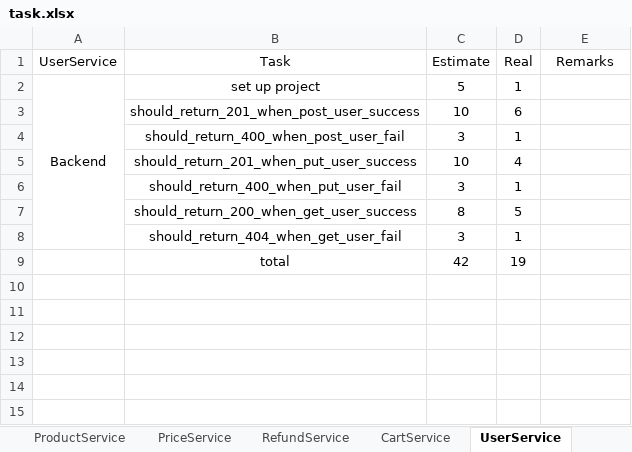
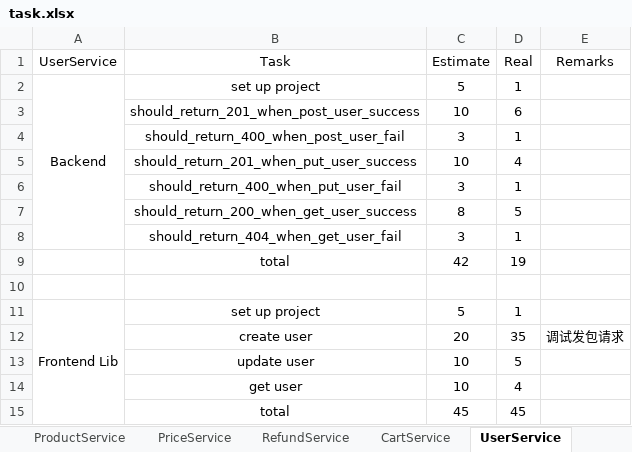
Before and after one commit to twzyliu/MicroService, an Excel workbook: task/task.xlsx, sheet UserService, drawn as a sheet; values as stored, in another font and other column widths than the file's, no borders; the diff names each change by its address in the sheet, - before the commit and + after, or states it on an @@ line.

Commit message:
finish user frontlib

```diff
--- a/task/task.xlsx (sheet UserService)
+++ b/task/task.xlsx (sheet UserService)
+row 10: (empty)
+row 11: Frontend Lib | set up project | 5 | 1
+row 12:  | create user | 20 | 35 | 调试发包请求
+row 13:  | update user | 10 | 5
+row 14:  | get user | 10 | 4
+row 15:  | total | 45 | 45
```
Also changed, not shown: sheet total, sheet OrderService, sheet InventoryService, sheet RefundService, sheet ProductService, sheet Extra, 2 more sheets, other sheet tabs, 11 other files.
